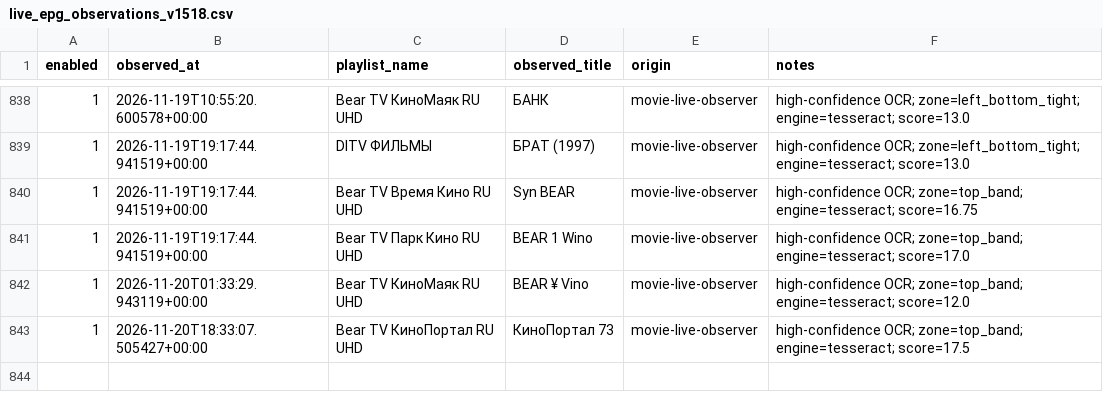
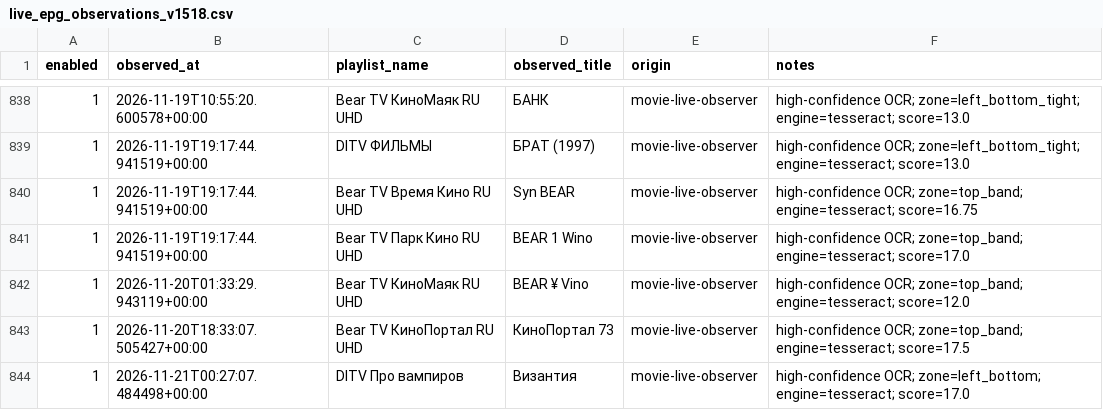
Before and after one commit to peter96son/iptv-epg-builder, a CSV file: data/live_epg_observations_v1518.csv, drawn as a sheet; only a part is shown, gaps mark what is left out; the diff names each change by its address in the sheet, - before the commit and + after, or states it on an @@ line.

```diff
--- a/data/live_epg_observations_v1518.csv
+++ b/data/live_epg_observations_v1518.csv
+row 844: 1 | 2026-11-21T00:27:07.484498+00:00 | DITV Про вампиров | Византия | movie-live-observer | high-confidence OCR; zone=left_bottom; engine=tesseract; score=17.0
```
Also changed, not shown: 4 other files.
